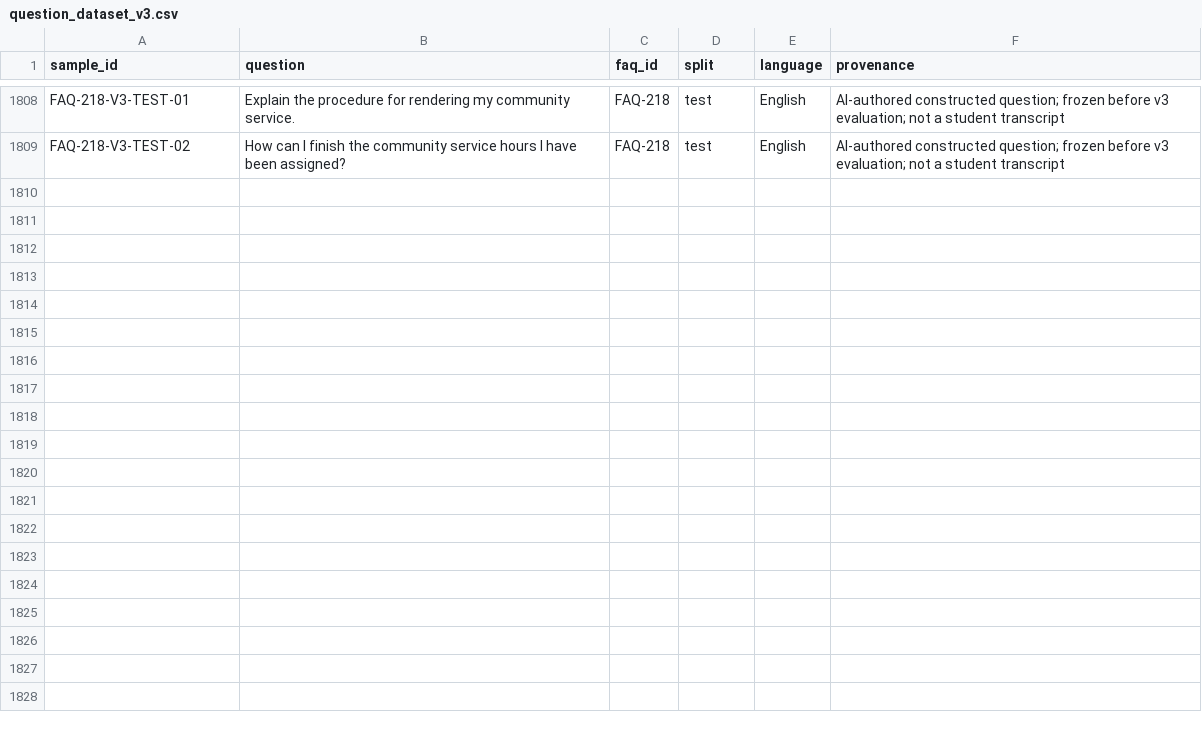
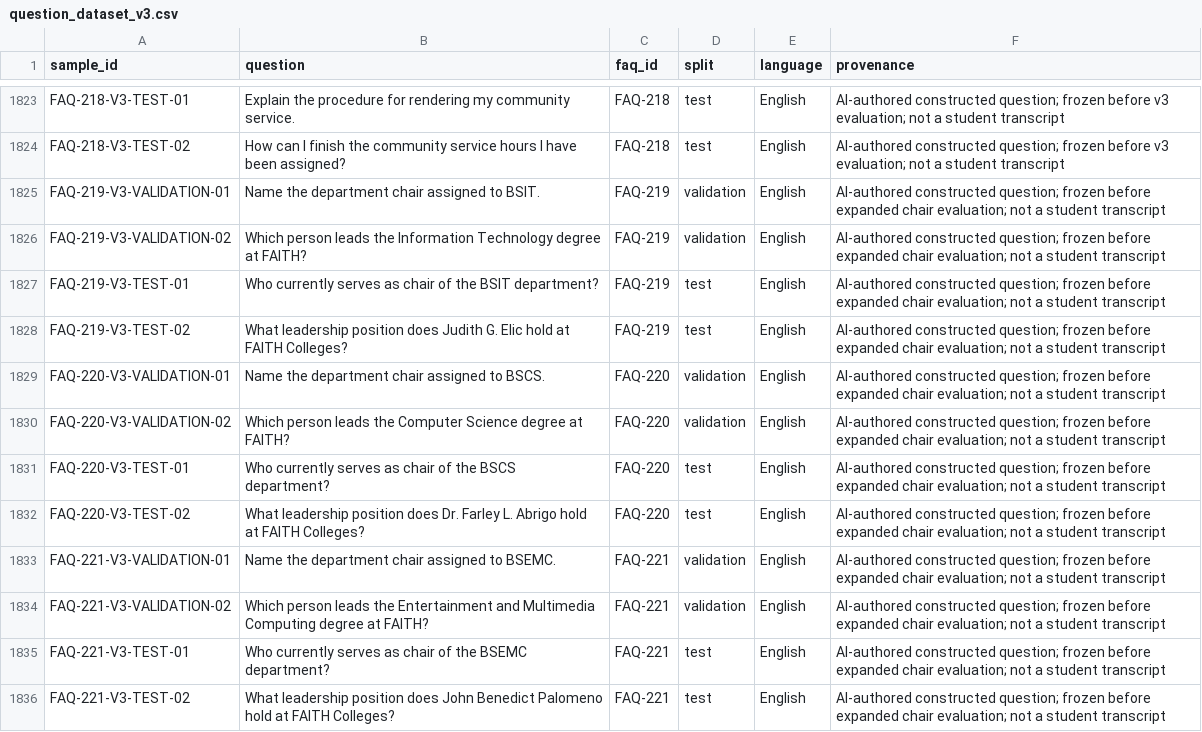
Before and after one commit to jared-boncajes/CCIT_Chatbot, a CSV file: data/question_dataset_v3.csv, drawn as a sheet; only a part is shown, gaps mark what is left out; the diff covers the shown part only; the diff names each change by its address in the sheet, - before the commit and + after, or states it on an @@ line.

Commit message:
Add department chairs, shorthand support, and revised IMRaD layout

```diff
--- a/data/question_dataset_v3.csv
+++ b/data/question_dataset_v3.csv
+row 1825: FAQ-219-V3-VALIDATION-01 | Name the department chair assigned to BSIT. | FAQ-219 | validation | English | AI-authored constructed question; frozen before expanded chair evaluation; not a student transcript
+row 1826: FAQ-219-V3-VALIDATION-02 | Which person leads the Information Technology degree at FAITH? | FAQ-219 | validation | English | AI-authored constructed question; frozen before expanded chair evaluation; not a student transcript
+row 1827: FAQ-219-V3-TEST-01 | Who currently serves as chair of the BSIT department? | FAQ-219 | test | English | AI-authored constructed question; frozen before expanded chair evaluation; not a student transcript
+row 1828: FAQ-219-V3-TEST-02 | What leadership position does Judith G. Elic hold at FAITH Colleges? | FAQ-219 | test | English | AI-authored constructed question; frozen before expanded chair evaluation; not a student transcript
+row 1829: FAQ-220-V3-VALIDATION-01 | Name the department chair assigned to BSCS. | FAQ-220 | validation | English | AI-authored constructed question; frozen before expanded chair evaluation; not a student transcript
+row 1830: FAQ-220-V3-VALIDATION-02 | Which person leads the Computer Science degree at FAITH? | FAQ-220 | validation | English | AI-authored constructed question; frozen before expanded chair evaluation; not a student transcript
+row 1831: FAQ-220-V3-TEST-01 | Who currently serves as chair of the BSCS department? | FAQ-220 | test | English | AI-authored constructed question; frozen before expanded chair evaluation; not a student transcript
+row 1832: FAQ-220-V3-TEST-02 | What leadership position does Dr. Farley L. Abrigo hold at FAITH Colleges? | FAQ-220 | test | English | AI-authored constructed question; frozen before expanded chair evaluation; not a student transcript
+row 1833: FAQ-221-V3-VALIDATION-01 | Name the department chair assigned to BSEMC. | FAQ-221 | validation | English | AI-authored constructed question; frozen before expanded chair evaluation; not a student transcript
+row 1834: FAQ-221-V3-VALIDATION-02 | Which person leads the Entertainment and Multimedia Computing degree at FAITH? | FAQ-221 | validation | English | AI-authored constructed question; frozen before expanded chair evaluation; not a student transcript
+row 1835: FAQ-221-V3-TEST-01 | Who currently serves as chair of the BSEMC department? | FAQ-221 | test | English | AI-authored constructed question; frozen before expanded chair evaluation; not a student transcript
+row 1836: FAQ-221-V3-TEST-02 | What leadership position does John Benedict Palomeno hold at FAITH Colleges? | FAQ-221 | test | English | AI-authored constructed question; frozen before expanded chair evaluation; not a student transcript
```
Also changed, not shown: 15 added rows elsewhere in this file, research/results-v3/experiments.csv, research/results-v3/prepared_dataset.csv, 31 other files.
